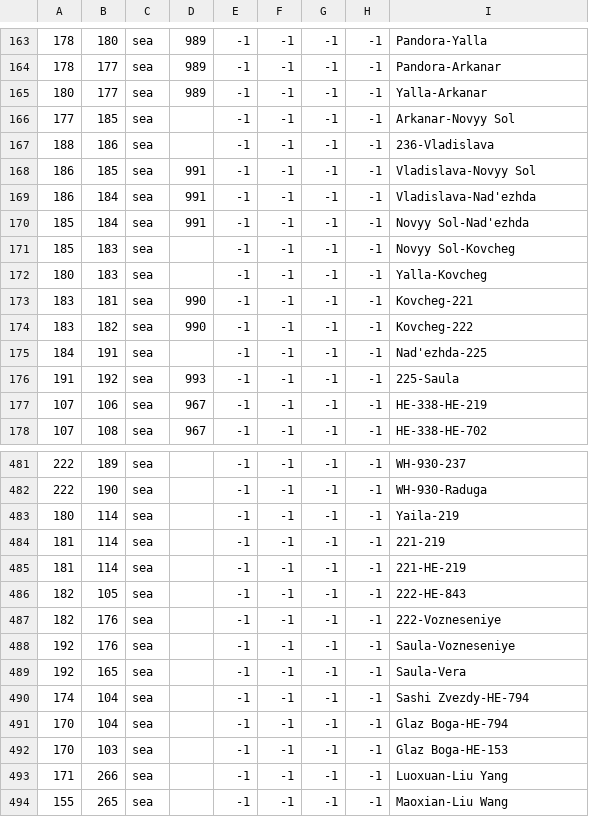
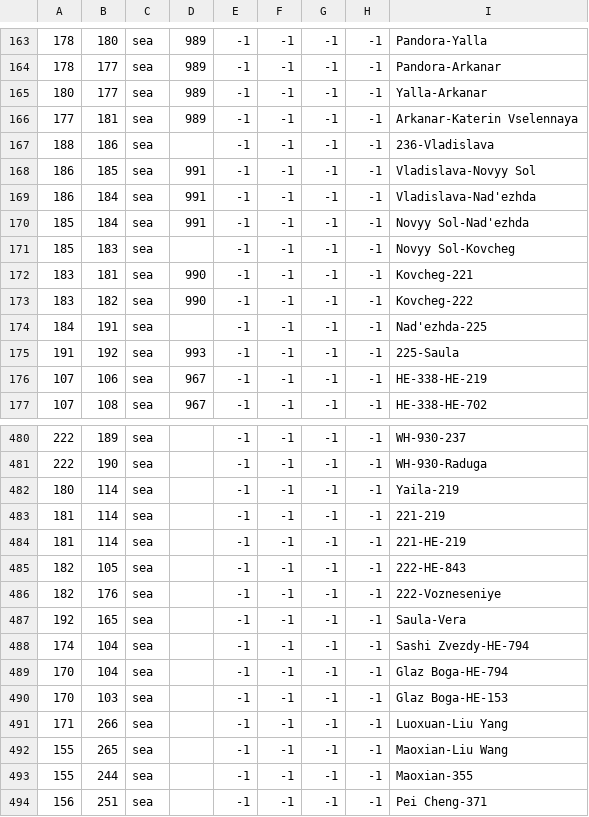
Before and after one commit to Galle-/CotC, a CSV file: Crisis of the Confederation/map/adjacencies.csv, drawn as a sheet; only a part is shown, gaps mark what is left out; the shorter side is filled out with more unchanged rows; the diff names each change by its address in the sheet, - before the commit and + after, or states it on an @@ line.

```diff
--- a/Crisis of the Confederation/map/adjacencies.csv
+++ b/Crisis of the Confederation/map/adjacencies.csv
-B166: 185
+B166: 181
-D166: (empty)
+D166: 989
-I166: Arkanar-Novyy Sol
+I166: Arkanar-Katerin Vselennaya
-row 172: 180 | 183 | sea |  | -1 | -1 | -1 | -1 | Yalla-Kovcheg
-row 488: 192 | 176 | sea |  | -1 | -1 | -1 | -1 | Saula-Vozneseniye
```
Also changed, not shown: Crisis of the Confederation/localisation/crisis_nicknames.csv, Crisis of the Confederation/localisation/crisis_titles.csv, 56 other files.
